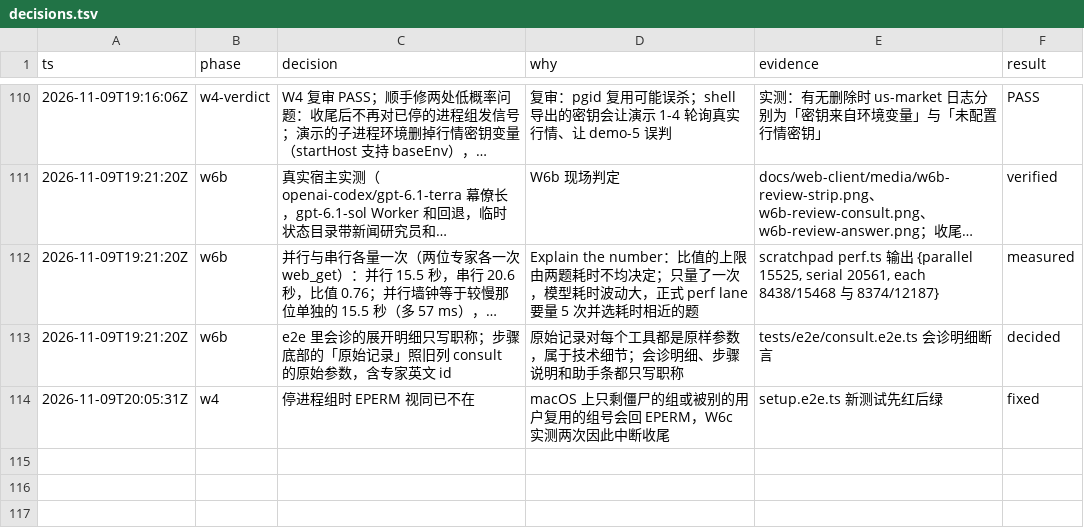
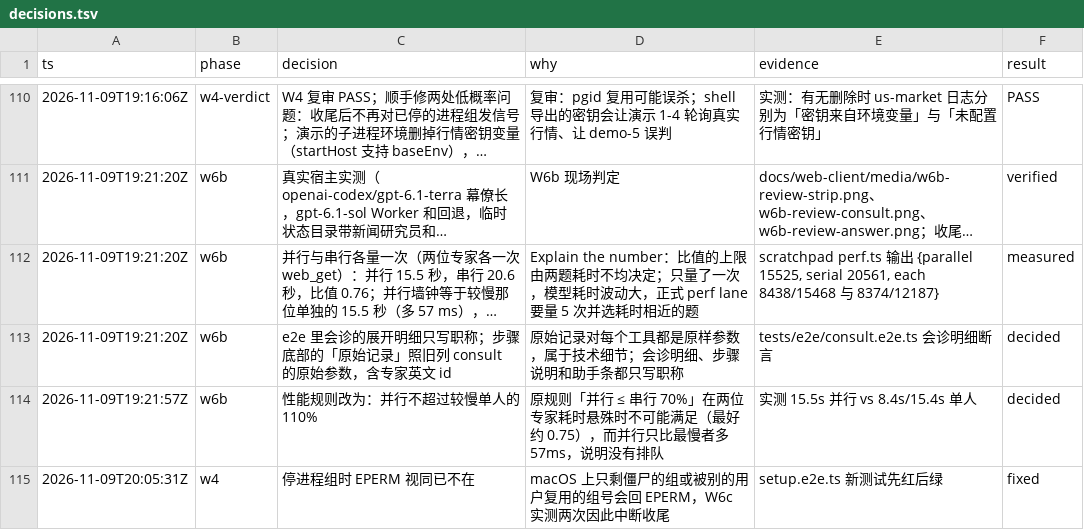
Before and after one commit to aicoder2048/pi-super-agent, a TSV file: docs/web-client/decisions.tsv, drawn as a sheet; only a part is shown, gaps mark what is left out; long unchanged cells end in …; the diff names each change by its address in the sheet, - before the commit and + after, or states it on an @@ line.

```diff
--- a/docs/web-client/decisions.tsv
+++ b/docs/web-client/decisions.tsv
+row 114: 2026-11-09T19:21:57Z | w6b | 性能规则改为：并行不超过较慢单人的 110% | 原规则「并行 ≤ 串行 70%」在两位专家耗时悬殊时不可能满足（最好约 0.75），而并行只比最慢者多 57ms，说明没有排队 | 实测 15.5s 并行 vs 8.4s/15.4s 单人 | decided
```
Also changed, not shown: 1 other file.
